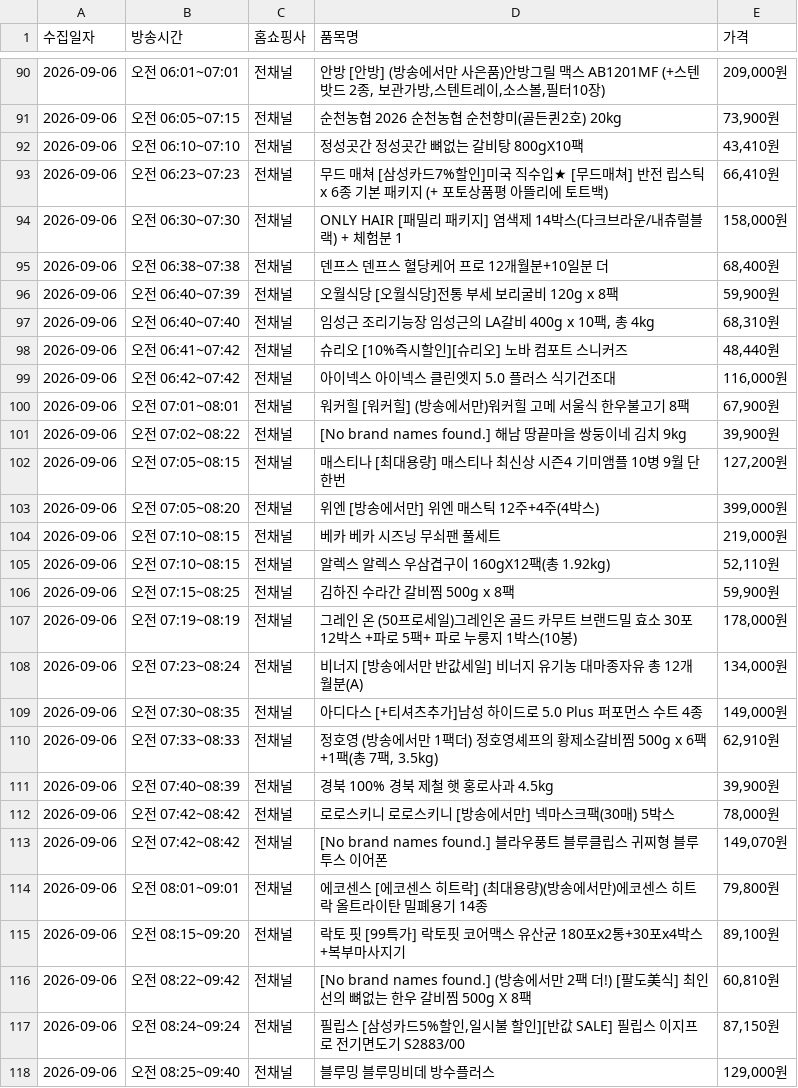
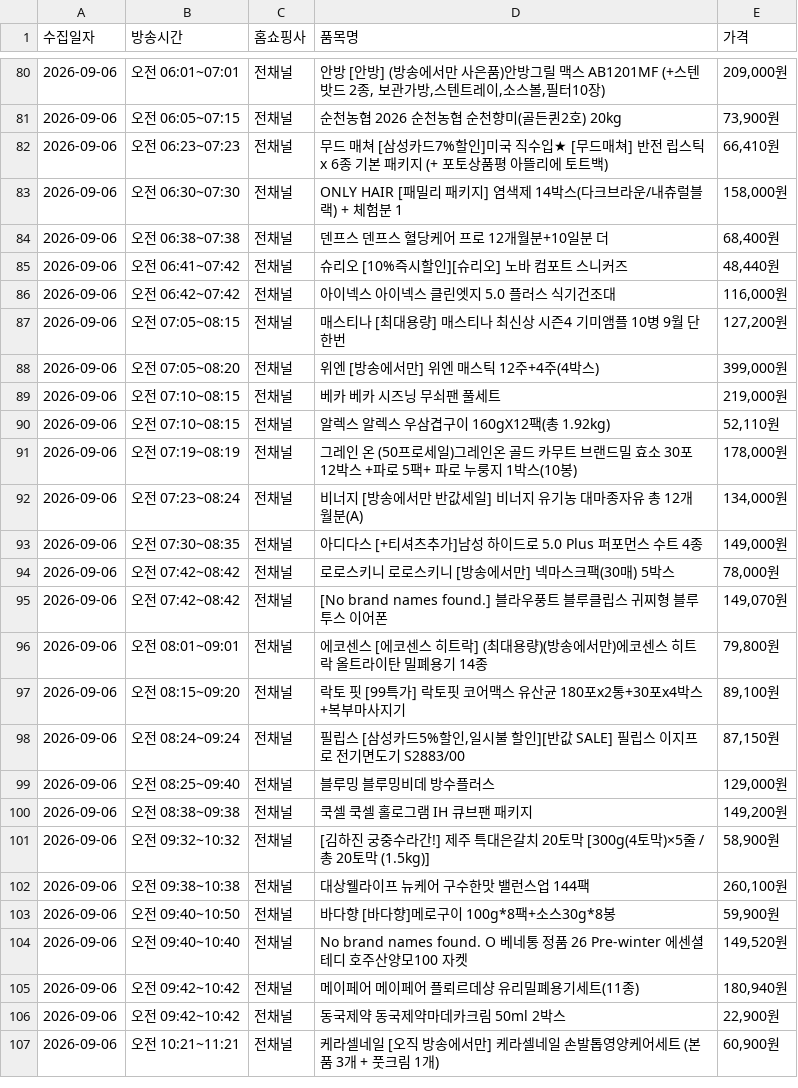
Before and after one commit to bonbon-means-candy/hsmoa-tracker, a CSV file: data/daily/hsmoa_2026-09-06.csv, drawn as a sheet; only a part is shown, gaps mark what is left out; the shorter side is filled out with more unchanged rows; the diff covers the shown part only; the diff names each change by its address in the sheet, - before the commit and + after, or states it on an @@ line.

```diff
--- a/data/daily/hsmoa_2026-09-06.csv
+++ b/data/daily/hsmoa_2026-09-06.csv
-row 92: 2026-09-06 | 오전 06:10~07:10 | 전채널 | 정성곳간 정성곳간 뼈없는 갈비탕 800gX10팩 | 43,410원
-row 96: 2026-09-06 | 오전 06:40~07:39 | 전채널 | 오월식당 [오월식당]전통 부세 보리굴비 120g x 8팩 | 59,900원
-row 97: 2026-09-06 | 오전 06:40~07:40 | 전채널 | 임성근 조리기능장 임성근의 LA갈비 400g x 10팩, 총 4kg | 68,310원
-row 100: 2026-09-06 | 오전 07:01~08:01 | 전채널 | 워커힐 [워커힐] (방송에서만)워커힐 고메 서울식 한우불고기 8팩 | 67,900원
-row 101: 2026-09-06 | 오전 07:02~08:22 | 전채널 | [No brand names found.] 해남 땅끝마을 쌍둥이네 김치 9kg | 39,900원
-row 106: 2026-09-06 | 오전 07:15~08:25 | 전채널 | 김하진 수라간 갈비찜 500g x 8팩 | 59,900원
-row 110: 2026-09-06 | 오전 07:33~08:33 | 전채널 | 정호영 (방송에서만 1팩더) 정호영셰프의 황제소갈비찜 500g x 6팩 +1팩(총 7팩, 3.5kg) | 62,910원
-row 111: 2026-09-06 | 오전 07:40~08:39 | 전채널 | 경북 100% 경북 제철 햇 홍로사과 4.5kg | 39,900원
-row 116: 2026-09-06 | 오전 08:22~09:42 | 전채널 | [No brand names found.] (방송에서만 2팩 더!) [팔도美식] 최인선의 뼈없는 한우 갈비찜 500g X 8팩 | 60,810원
```
Also changed, not shown: 13 removed rows elsewhere in this file.
